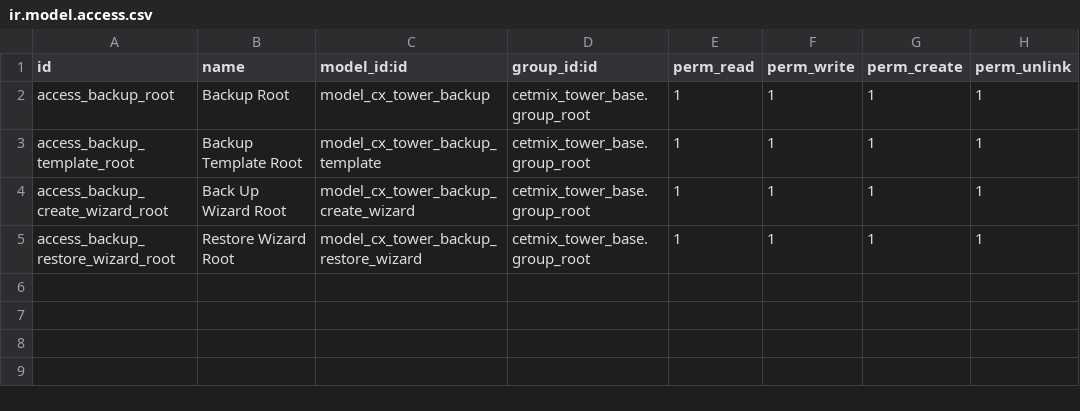
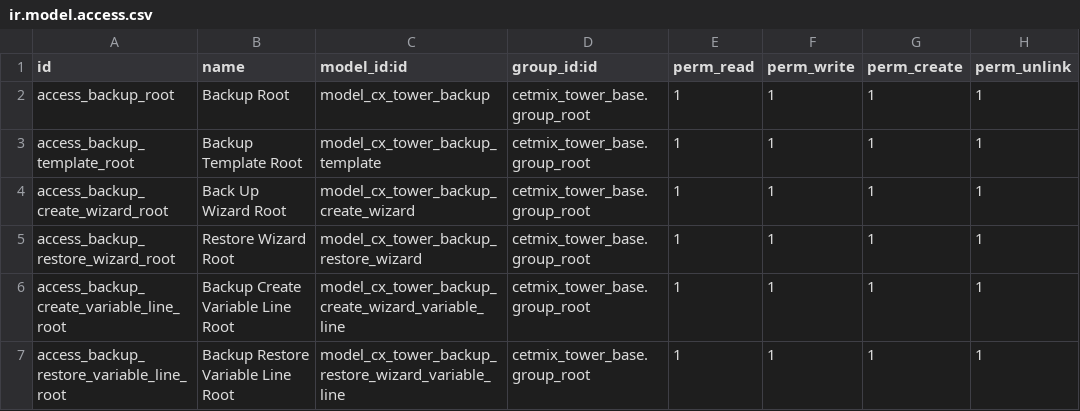
Before and after one commit to cetmix/cetmix-tower, a CSV file: cetmix_tower_backup/security/ir.model.access.csv, drawn as a sheet; the diff names each change by its address in the sheet, - before the commit and + after, or states it on an @@ line.

Commit message:
Custom values in Backup and Restore wizards

```diff
--- a/cetmix_tower_backup/security/ir.model.access.csv
+++ b/cetmix_tower_backup/security/ir.model.access.csv
+row 6: access_backup_create_variable_line_root | Backup Create Variable Line Root | model_cx_tower_backup_create_wizard_variable_line | cetmix_tower_base.group_root | 1 | 1 | 1 | 1
+row 7: access_backup_restore_variable_line_root | Backup Restore Variable Line Root | model_cx_tower_backup_restore_wizard_variable_line | cetmix_tower_base.group_root | 1 | 1 | 1 | 1
```
Also changed, not shown: 13 other files.
